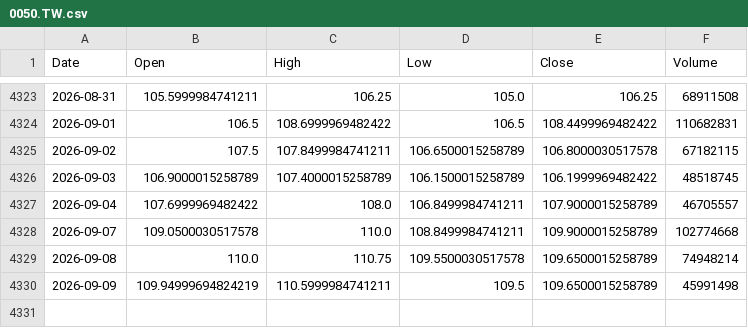
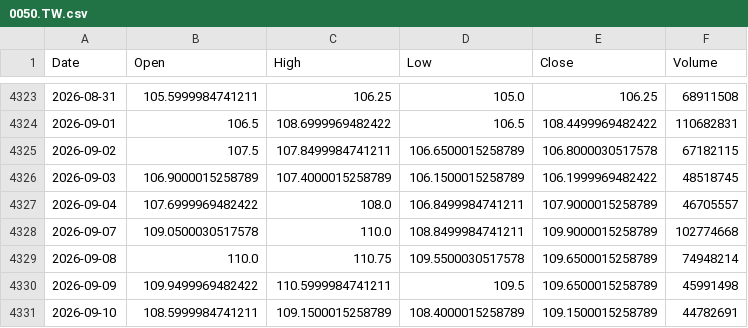
Before and after one commit to culolom/200sm-backtest, a CSV file: data/0050.TW.csv, drawn as a sheet; only a part is shown, gaps mark what is left out.

```diff
--- a/data/0050.TW.csv
+++ b/data/0050.TW.csv
@@ -4329,2 +4329,3 @@ Date,Open,High,Low,Close,Volume
 2026-09-08,110.0,110.75,109.5500030517578,109.6500015258789,74948214
-2026-09-09,109.94999694824219,110.5999984741211,109.5,109.6500015258789,45991498
+2026-09-09,109.9499969482422,110.5999984741211,109.5,109.6500015258789,45991498
+2026-09-10,108.5999984741211,109.1500015258789,108.4000015258789,109.1500015258789,44782691
```
Also changed, not shown: data/00631L.TW.csv, data/00878.TW.csv, 5 other files.
